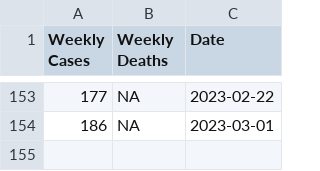
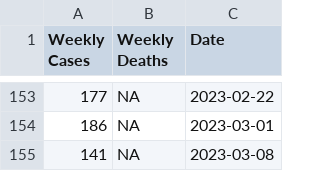
Before and after one commit to Damian89/Python, a CSV file: timeSeries/kcasesWithDates.csv, drawn as a sheet; only a part is shown, gaps mark what is left out.

```diff
--- a/timeSeries/kcasesWithDates.csv
+++ b/timeSeries/kcasesWithDates.csv
@@ -154 +154,2 @@ Weekly Cases,Weekly Deaths,Date
 186,NA,2023-03-01
+141,NA,2023-03-08
```
Also changed, not shown: 5 other files.
